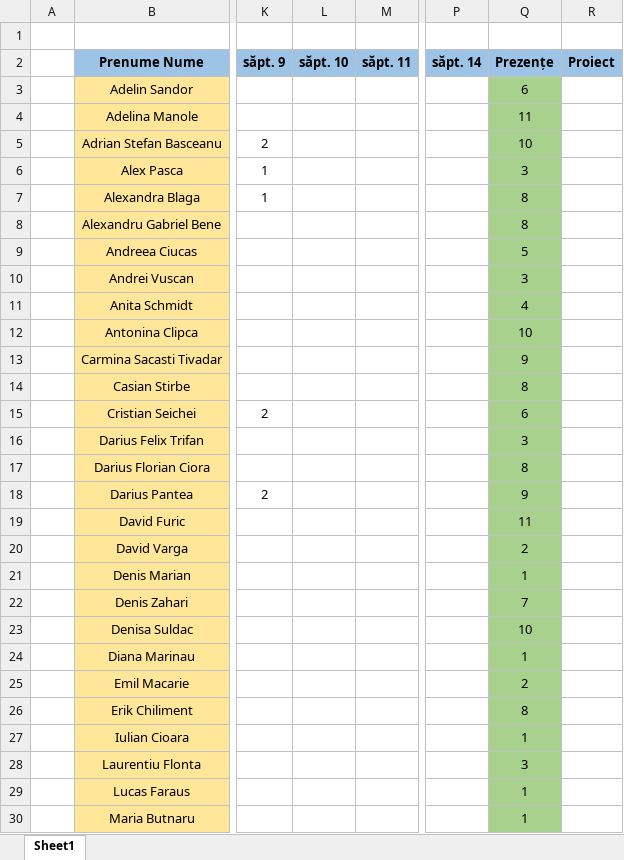
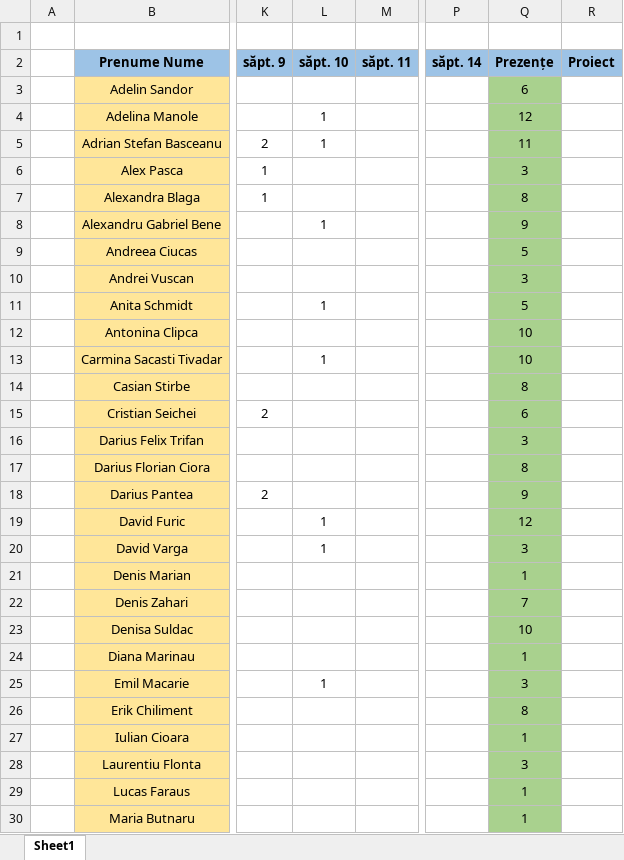
Before and after one commit to PelleRemus/Facultate_Promotia_2024_2027, an Excel workbook: Algoritmi Fundamentali/Prezenta.xlsx, sheet Sheet1, drawn as a sheet; only a part is shown, gaps mark what is left out; values as stored, in another font and other column widths than the file's, no borders; conditional formats not drawn; the diff covers the shown part only; the diff names each change by its address in the sheet, - before the commit and + after, or states it on an @@ line.

```diff
--- a/Algoritmi Fundamentali/Prezenta.xlsx (sheet Sheet1)
+++ b/Algoritmi Fundamentali/Prezenta.xlsx (sheet Sheet1)
-L4:L5 (săpt. 10): (empty)
+L4:L5 (săpt. 10): 1
-Q4 (Prezențe): 11
+Q4 (Prezențe): 12
-Q5 (Prezențe): 10
+Q5 (Prezențe): 11
-L8 (săpt. 10): (empty)
+L8 (săpt. 10): 1
-Q8 (Prezențe): 8
+Q8 (Prezențe): 9
-L11 (săpt. 10): (empty)
+L11 (săpt. 10): 1
-Q11 (Prezențe): 4
+Q11 (Prezențe): 5
-L13 (săpt. 10): (empty)
+L13 (săpt. 10): 1
-Q13 (Prezențe): 9
+Q13 (Prezențe): 10
-L19:L20 (săpt. 10): (empty)
+L19:L20 (săpt. 10): 1
-Q19 (Prezențe): 11
+Q19 (Prezențe): 12
-Q20 (Prezențe): 2
+Q20 (Prezențe): 3
-L25 (săpt. 10): (empty)
+L25 (săpt. 10): 1
-Q25 (Prezențe): 2
+Q25 (Prezențe): 3
```
Also changed, not shown: 22 edited cells elsewhere in this sheet, 9 other files.
